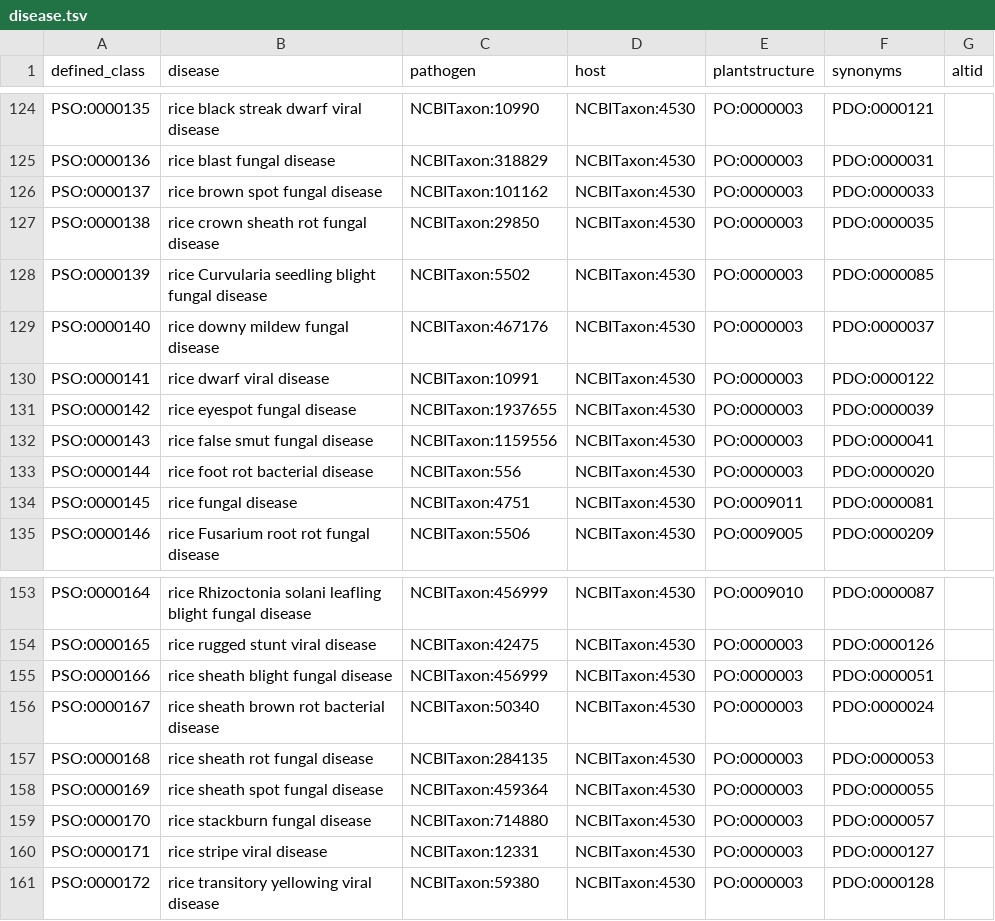
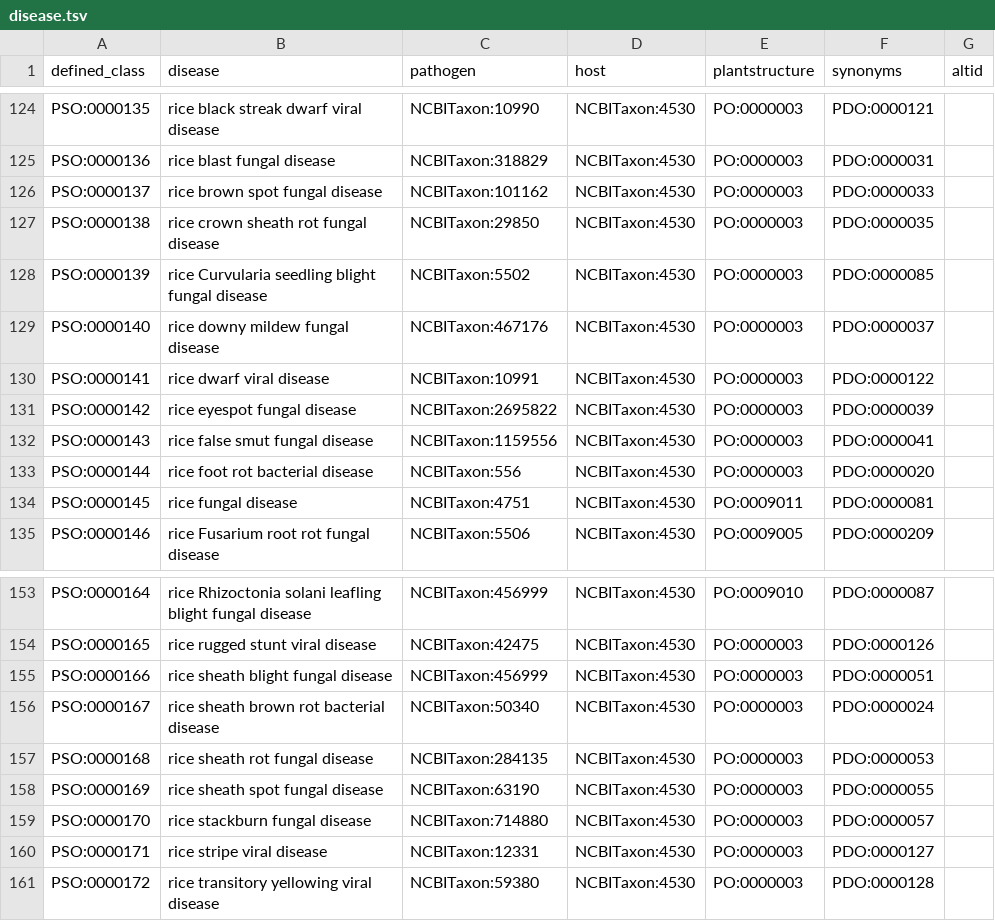
Before and after one commit to Planteome/plant-stress-ontology, a TSV file: src/patterns/data/default/disease.tsv, drawn as a sheet; only a part is shown, gaps mark what is left out; the diff covers the shown part only.

```diff
--- a/src/patterns/data/default/disease.tsv
+++ b/src/patterns/data/default/disease.tsv
@@ -130,3 +130,3 @@ PSO:0000140	rice downy mildew fungal disease	NCBITaxon:467176	NCBITaxon:4530	PO:
 PSO:0000141	rice dwarf viral disease	NCBITaxon:10991	NCBITaxon:4530	PO:0000003	PDO:0000122	
-PSO:0000142	rice eyespot fungal disease	NCBITaxon:1937655	NCBITaxon:4530	PO:0000003	PDO:0000039	
+PSO:0000142	rice eyespot fungal disease	NCBITaxon:2695822	NCBITaxon:4530	PO:0000003	PDO:0000039	
 PSO:0000143	rice false smut fungal disease	NCBITaxon:1159556	NCBITaxon:4530	PO:0000003	PDO:0000041	
@@ -157,3 +157,3 @@ PSO:0000167	rice sheath brown rot bacterial disease	NCBITaxon:50340	NCBITaxon:45
 PSO:0000168	rice sheath rot fungal disease	NCBITaxon:284135	NCBITaxon:4530	PO:0000003	PDO:0000053	
-PSO:0000169	rice sheath spot fungal disease	NCBITaxon:459364	NCBITaxon:4530	PO:0000003	PDO:0000055	
+PSO:0000169	rice sheath spot fungal disease	NCBITaxon:63190	NCBITaxon:4530	PO:0000003	PDO:0000055	
 PSO:0000170	rice stackburn fungal disease	NCBITaxon:714880	NCBITaxon:4530	PO:0000003	PDO:0000057	
```
Also changed, not shown: 1 added row and 11 edited cells elsewhere in this file, src/patterns/data/default/animaldamage.tsv, 3 other files.
